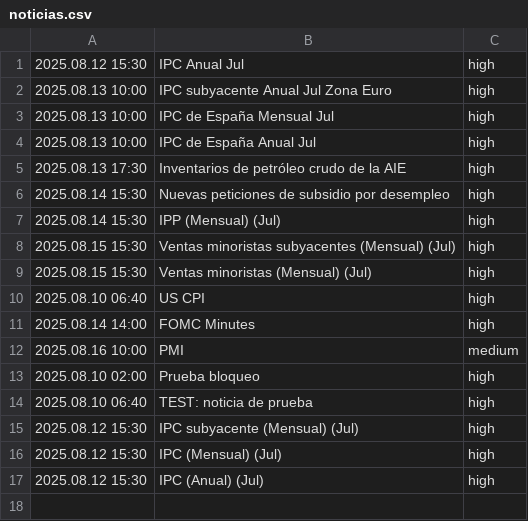
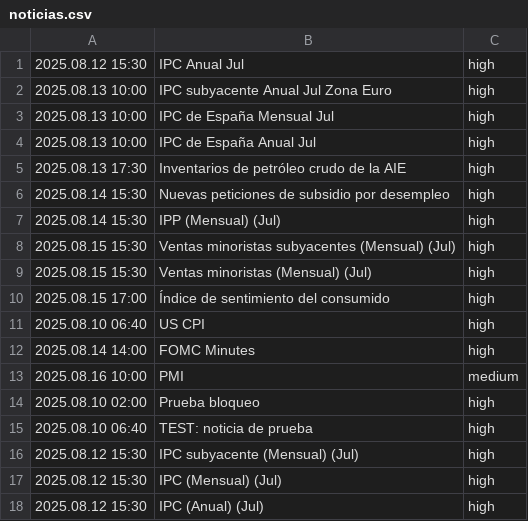
Before and after one commit to mundovirtualhive/trading-news, a CSV file: noticias.csv, drawn as a sheet; the diff names each change by its address in the sheet, - before the commit and + after, or states it on an @@ line.

Commit message:
Update noticias.csv

```diff
--- a/noticias.csv
+++ b/noticias.csv
+row 10: 2025.08.15 17:00 | Índice de sentimiento del consumido | high
```
